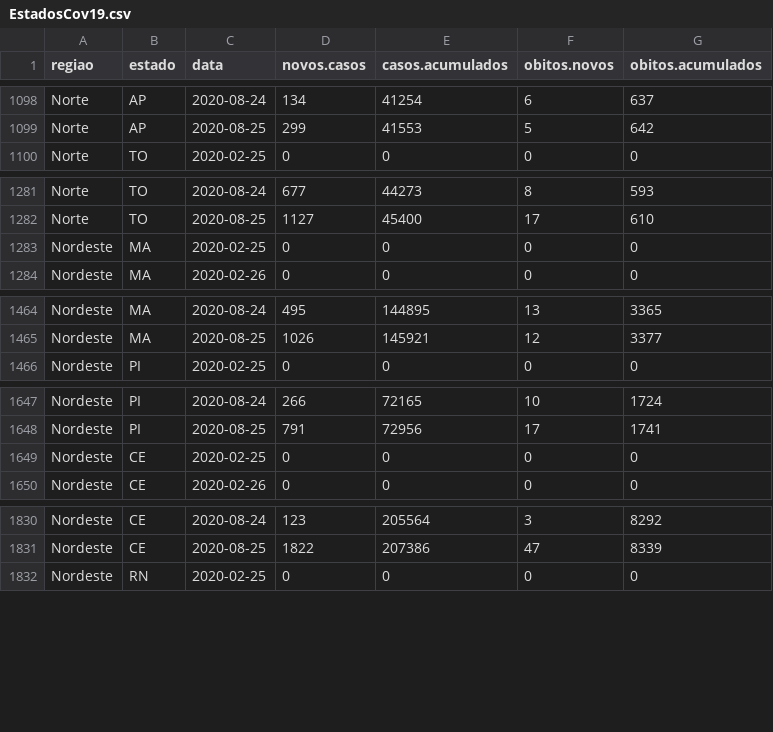
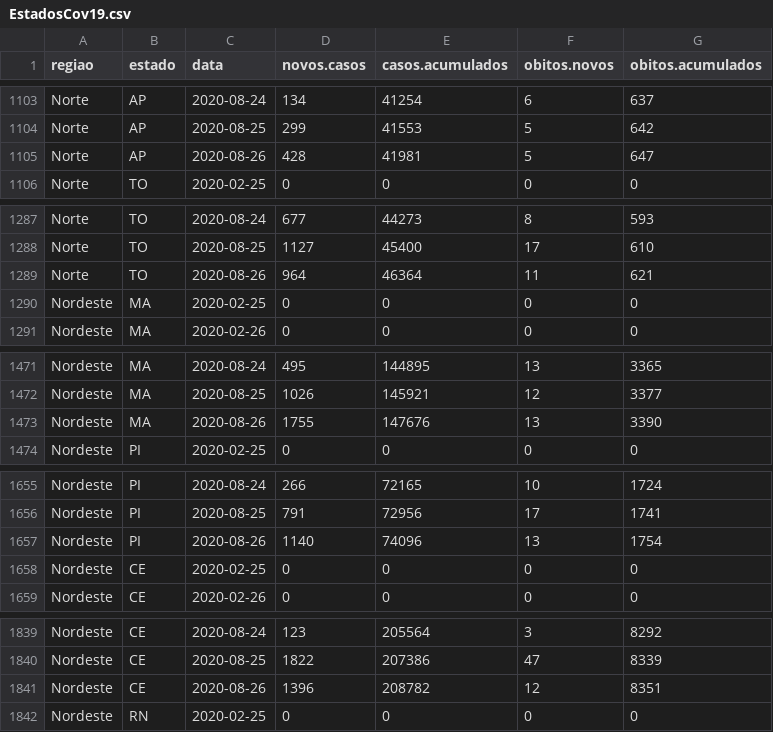
Before and after one commit to covid19br/reports, a CSV file: dados/EstadosCov19.csv, drawn as a sheet; only a part is shown, gaps mark what is left out; the diff covers the shown part only.

```diff
--- a/dados/EstadosCov19.csv
+++ b/dados/EstadosCov19.csv
@@ -1099,2 +1104,3 @@
 "Norte","AP",2020-08-25,299,41553,5,642
+"Norte","AP",2020-08-26,428,41981,5,647
 "Norte","TO",2020-02-25,0,0,0,0
@@ -1282,2 +1288,3 @@
 "Norte","TO",2020-08-25,1127,45400,17,610
+"Norte","TO",2020-08-26,964,46364,11,621
 "Nordeste","MA",2020-02-25,0,0,0,0
@@ -1465,2 +1472,3 @@
 "Nordeste","MA",2020-08-25,1026,145921,12,3377
+"Nordeste","MA",2020-08-26,1755,147676,13,3390
 "Nordeste","PI",2020-02-25,0,0,0,0
@@ -1648,2 +1656,3 @@
 "Nordeste","PI",2020-08-25,791,72956,17,1741
+"Nordeste","PI",2020-08-26,1140,74096,13,1754
 "Nordeste","CE",2020-02-25,0,0,0,0
@@ -1831,2 +1840,3 @@
 "Nordeste","CE",2020-08-25,1822,207386,47,8339
+"Nordeste","CE",2020-08-26,1396,208782,12,8351
 "Nordeste","RN",2020-02-25,0,0,0,0
```
Also changed, not shown: 22 added rows elsewhere in this file, dados/BrasilCov19.csv, 1 other file.
